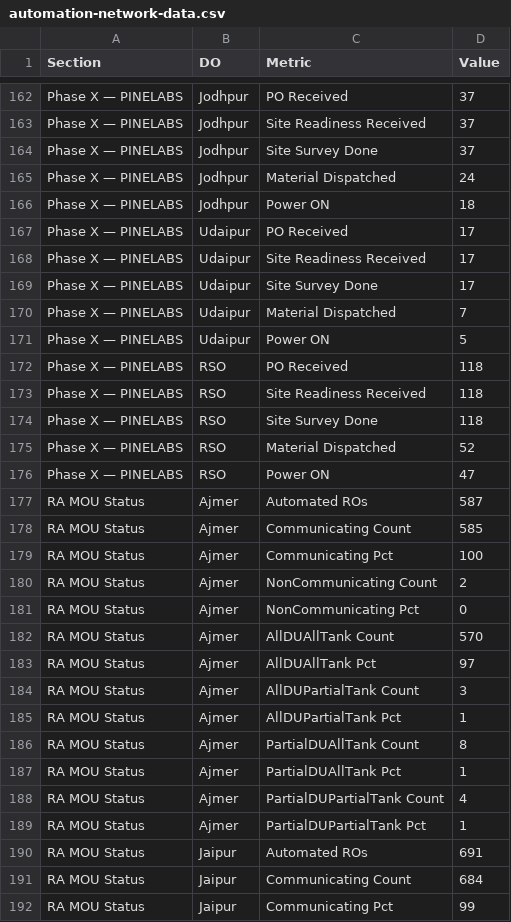
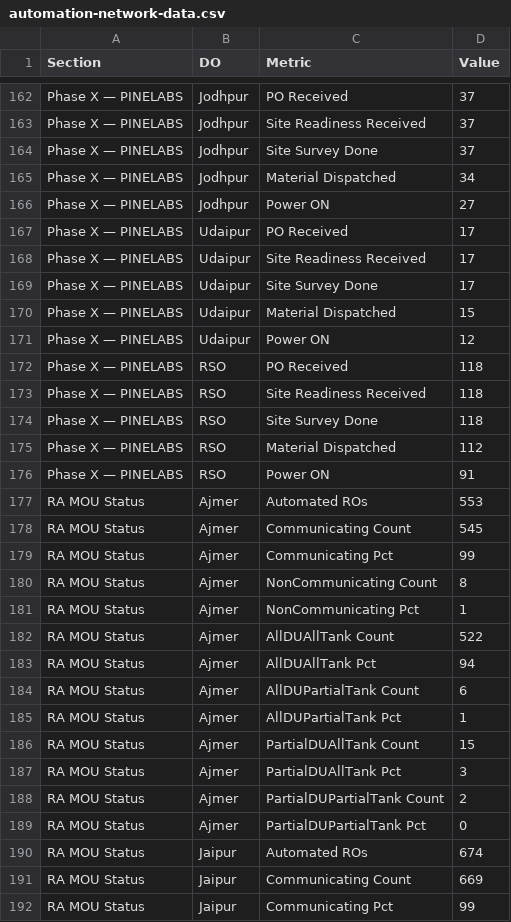
Before and after one commit to shivamindianoil-eng/rso-dashboard, a CSV file: automation-network-data.csv, drawn as a sheet; only a part is shown, gaps mark what is left out; the diff covers the shown part only.

```diff
--- a/automation-network-data.csv
+++ b/automation-network-data.csv
@@ -164,4 +164,4 @@ Phase X — PINELABS,Jodhpur,Site Readiness Received,37
 Phase X — PINELABS,Jodhpur,Site Survey Done,37
-Phase X — PINELABS,Jodhpur,Material Dispatched,24
-Phase X — PINELABS,Jodhpur,Power ON,18
+Phase X — PINELABS,Jodhpur,Material Dispatched,34
+Phase X — PINELABS,Jodhpur,Power ON,27
 Phase X — PINELABS,Udaipur,PO Received,17
@@ -169,4 +169,4 @@ Phase X — PINELABS,Udaipur,Site Readiness Received,17
 Phase X — PINELABS,Udaipur,Site Survey Done,17
-Phase X — PINELABS,Udaipur,Material Dispatched,7
-Phase X — PINELABS,Udaipur,Power ON,5
+Phase X — PINELABS,Udaipur,Material Dispatched,15
+Phase X — PINELABS,Udaipur,Power ON,12
 Phase X — PINELABS,RSO,PO Received,118
@@ -174,19 +174,19 @@ Phase X — PINELABS,RSO,Site Readiness Received,118
 Phase X — PINELABS,RSO,Site Survey Done,118
-Phase X — PINELABS,RSO,Material Dispatched,52
-Phase X — PINELABS,RSO,Power ON,47
-RA MOU Status,Ajmer,Automated ROs,587
-RA MOU Status,Ajmer,Communicating Count,585
-RA MOU Status,Ajmer,Communicating Pct,100
-RA MOU Status,Ajmer,NonCommunicating Count,2
-RA MOU Status,Ajmer,NonCommunicating Pct,0
-RA MOU Status,Ajmer,AllDUAllTank Count,570
-RA MOU Status,Ajmer,AllDUAllTank Pct,97
-RA MOU Status,Ajmer,AllDUPartialTank Count,3
+Phase X — PINELABS,RSO,Material Dispatched,112
+Phase X — PINELABS,RSO,Power ON,91
+RA MOU Status,Ajmer,Automated ROs,553
+RA MOU Status,Ajmer,Communicating Count,545
+RA MOU Status,Ajmer,Communicating Pct,99
+RA MOU Status,Ajmer,NonCommunicating Count,8
+RA MOU Status,Ajmer,NonCommunicating Pct,1
+RA MOU Status,Ajmer,AllDUAllTank Count,522
+RA MOU Status,Ajmer,AllDUAllTank Pct,94
+RA MOU Status,Ajmer,AllDUPartialTank Count,6
 RA MOU Status,Ajmer,AllDUPartialTank Pct,1
-RA MOU Status,Ajmer,PartialDUAllTank Count,8
-RA MOU Status,Ajmer,PartialDUAllTank Pct,1
-RA MOU Status,Ajmer,PartialDUPartialTank Count,4
-RA MOU Status,Ajmer,PartialDUPartialTank Pct,1
-RA MOU Status,Jaipur,Automated ROs,691
-RA MOU Status,Jaipur,Communicating Count,684
+RA MOU Status,Ajmer,PartialDUAllTank Count,15
+RA MOU Status,Ajmer,PartialDUAllTank Pct,3
+RA MOU Status,Ajmer,PartialDUPartialTank Count,2
+RA MOU Status,Ajmer,PartialDUPartialTank Pct,0
+RA MOU Status,Jaipur,Automated ROs,674
+RA MOU Status,Jaipur,Communicating Count,669
 RA MOU Status,Jaipur,Communicating Pct,99
```
Also changed, not shown: 67 edited cells elsewhere in this file, retail-folder-data.csv.
